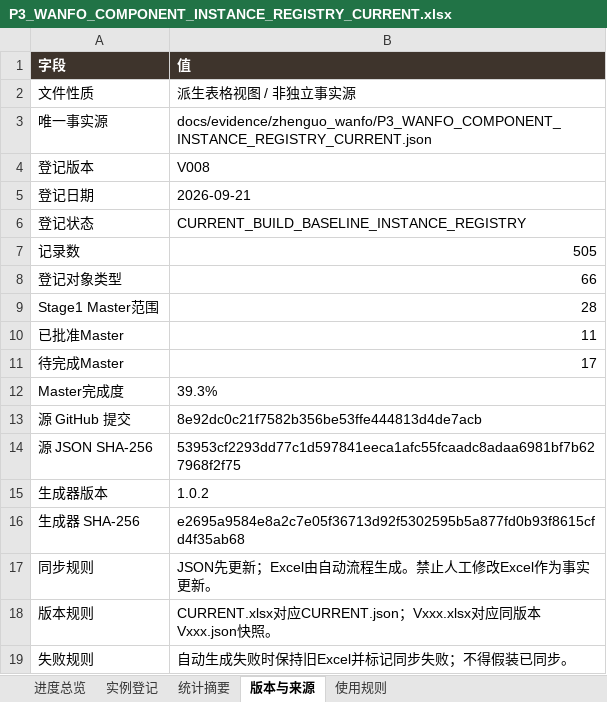
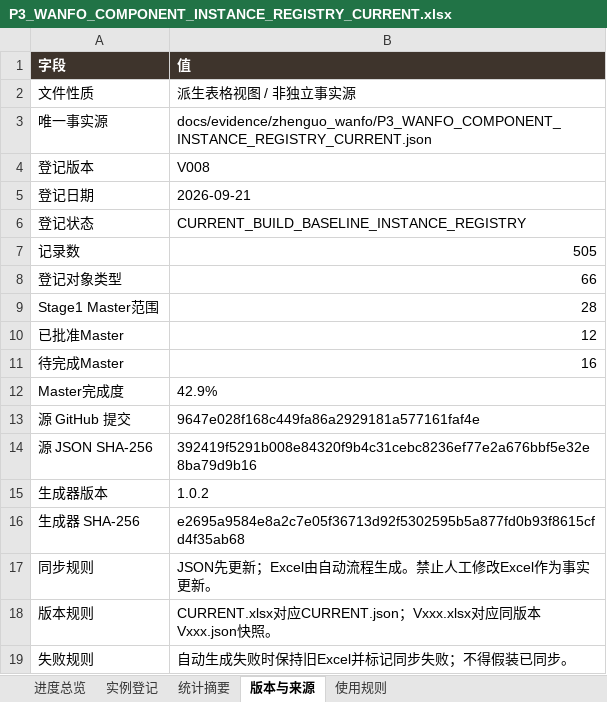
Before and after one commit to wp5rrp7b2v-droid/arch3d-reconstruction, an Excel workbook: docs/evidence/zhenguo_wanfo/derived/P3_WANFO_COMPONENT_INSTANCE_REGISTRY_CURRENT.xlsx, sheet 版本与来源, drawn as a sheet; values as stored, in another font and other column widths than the file's, no borders; the diff names each change by its address in the sheet, - before the commit and + after, or states it on an @@ line.

```diff
--- a/docs/evidence/zhenguo_wanfo/derived/P3_WANFO_COMPONENT_INSTANCE_REGISTRY_CURRENT.xlsx (sheet 版本与来源)
+++ b/docs/evidence/zhenguo_wanfo/derived/P3_WANFO_COMPONENT_INSTANCE_REGISTRY_CURRENT.xlsx (sheet 版本与来源)
-B10 (值): 11
+B10 (值): 12
-B11 (值): 17
+B11 (值): 16
-B12 (值): 39.3%
+B12 (值): 42.9%
-B13 (值): 8e92dc0c21f7582b356be53ffe444813d4de7acb
+B13 (值): 9647e028f168c449fa86a2929181a577161faf4e
-B14 (值): 53953cf2293dd77c1d597841eeca1afc55fcaadc8adaa6981bf7b627968f2f75
+B14 (值): 392419f5291b008e84320f9b4c31cebc8236ef77e2a676bbf5e32e8ba79d9b16
```
Also changed, not shown: sheet 实例登记, sheet 进度总览, docs/evidence/zhenguo_wanfo/derived/P3_WANFO_COMPONENT_INSTANCE_REGISTRY_V008.xlsx, 1 other file.
